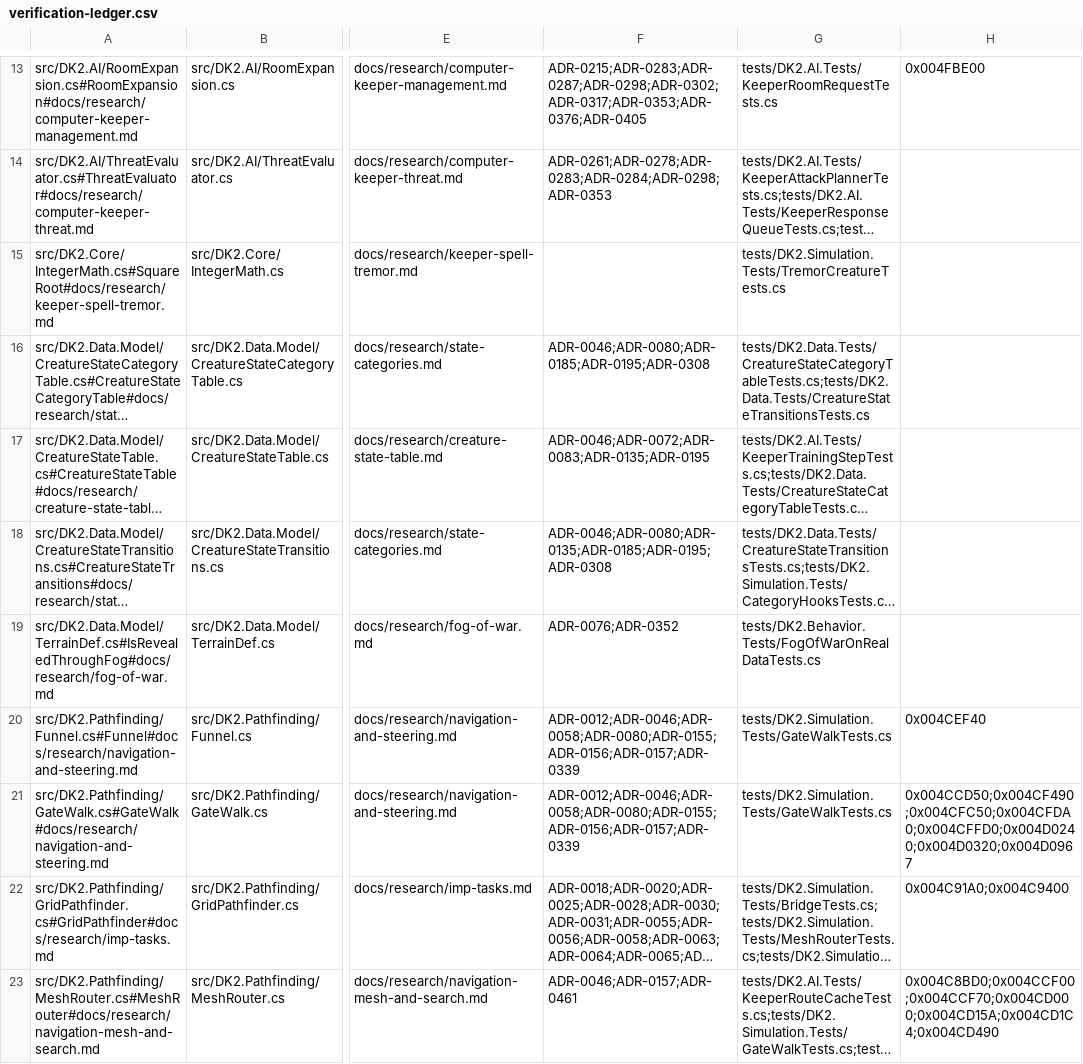
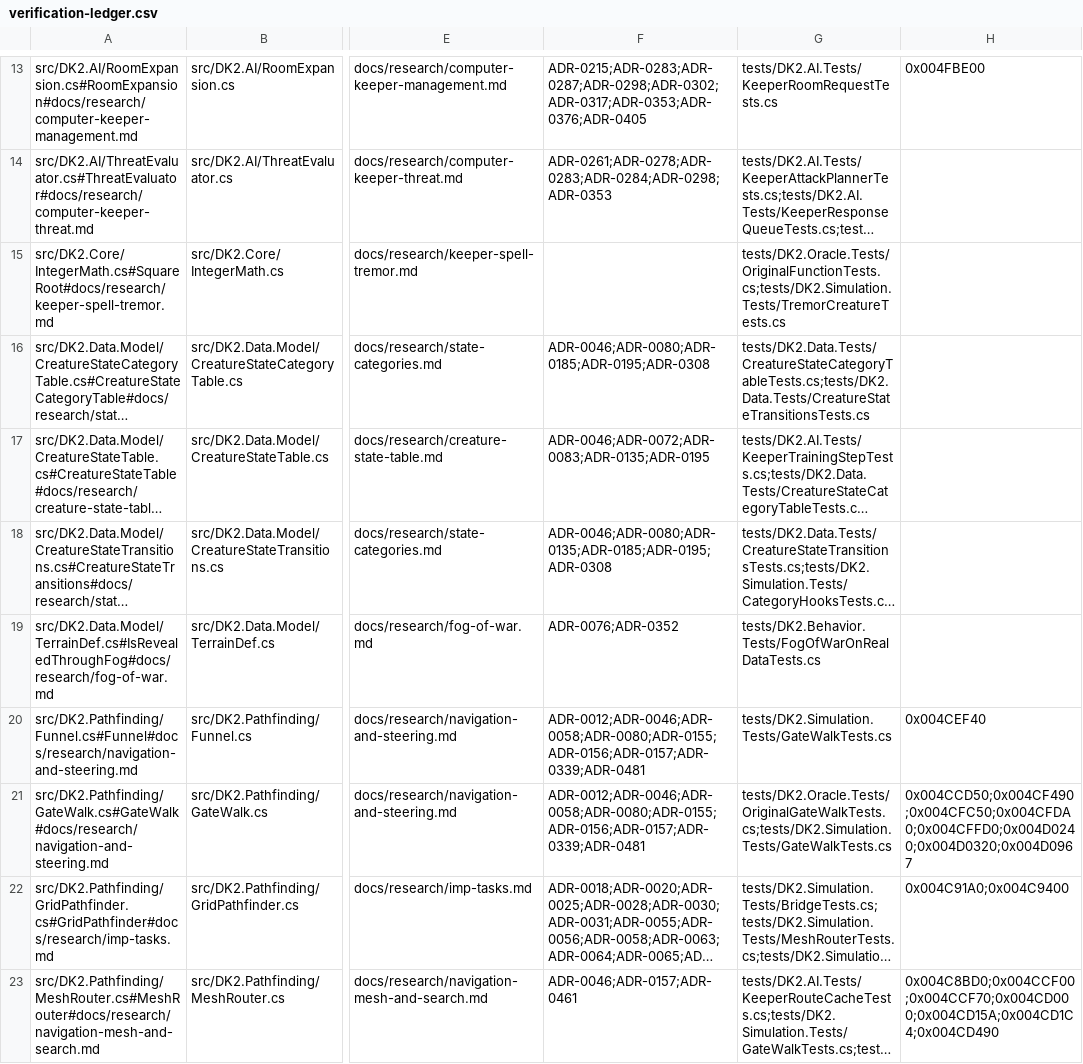
Before and after one commit to franjom/netherhold, a CSV file: docs/verification-ledger.csv, drawn as a sheet; only a part is shown, gaps mark what is left out; long unchanged cells end in …; the diff covers the shown part only; the diff names each change by its address in the sheet, - before the commit and + after, or states it on an @@ line.

```diff
--- a/docs/verification-ledger.csv
+++ b/docs/verification-ledger.csv
-G15: tests/DK2.Simulation.Tests/TremorCreatureTests.cs
+G15: tests/DK2.Oracle.Tests/OriginalFunctionTests.cs;tests/DK2.Simulation.Tests/TremorCreatureTests.cs
-F20:F21: ADR-0012;ADR-0046;ADR-0058;ADR-0080;ADR-0155;ADR-0156;ADR-0157;ADR-0339
+F20:F21: ADR-0012;ADR-0046;ADR-0058;ADR-0080;ADR-0155;ADR-0156;ADR-0157;ADR-0339;ADR-0481
-G21: tests/DK2.Simulation.Tests/GateWalkTests.cs
+G21: tests/DK2.Oracle.Tests/OriginalGateWalkTests.cs;tests/DK2.Simulation.Tests/GateWalkTests.cs
```
Also changed, not shown: 4 added rows and 47 edited cells elsewhere in this file, 24 other files.
